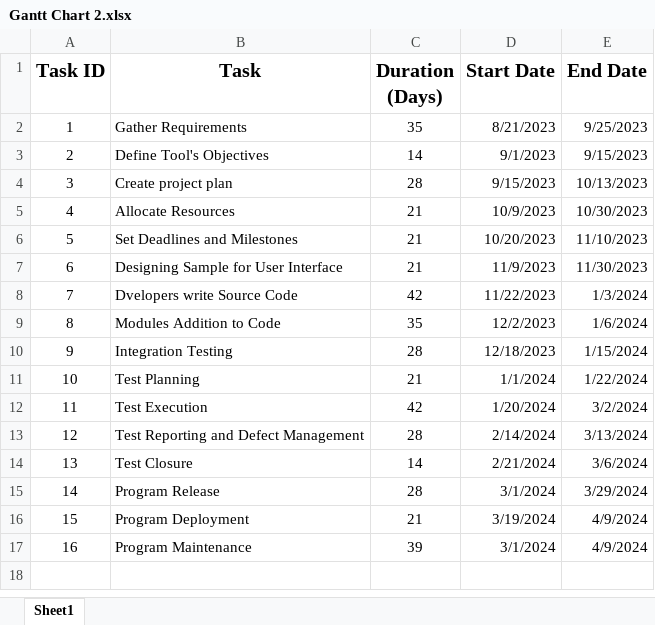
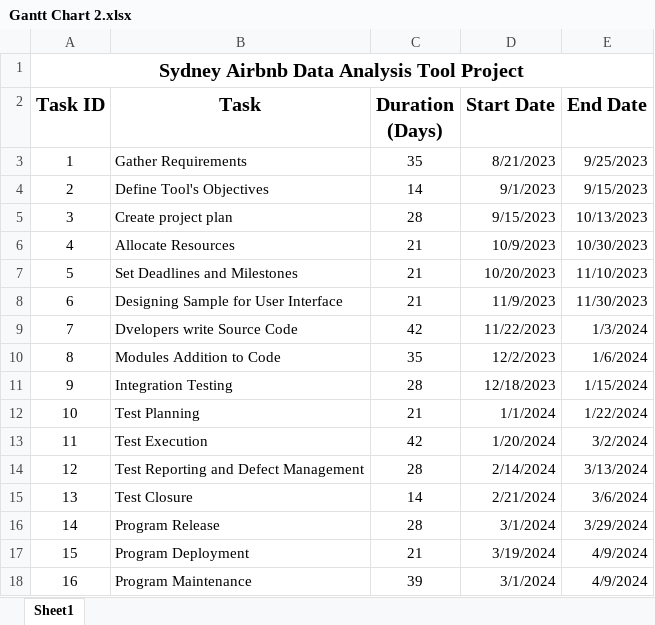
Before and after one commit to arjanDangol/2810ICT-7810ICT-Assignment-Project-A-Project-Management, an Excel workbook: Gantt Chart 2.xlsx, sheet Sheet1, drawn as a sheet; values as stored, in another font and other column widths than the file's, no borders; charts and pictures not drawn; the diff names each change by its address in the sheet, - before the commit and + after, or states it on an @@ line.

Commit message:
Minor edit in Gantt Chart

```diff
--- a/Gantt Chart 2.xlsx (sheet Sheet1)
+++ b/Gantt Chart 2.xlsx (sheet Sheet1)
+row 1: Sydney Airbnb Data Analysis Tool Project
```
Also changed, not shown: formulas that keep their value, charts or pictures.
